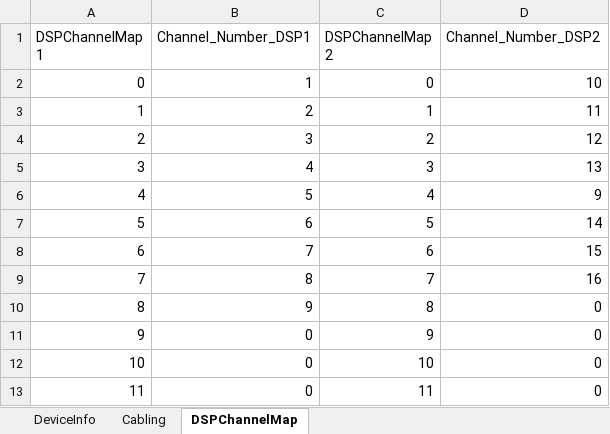
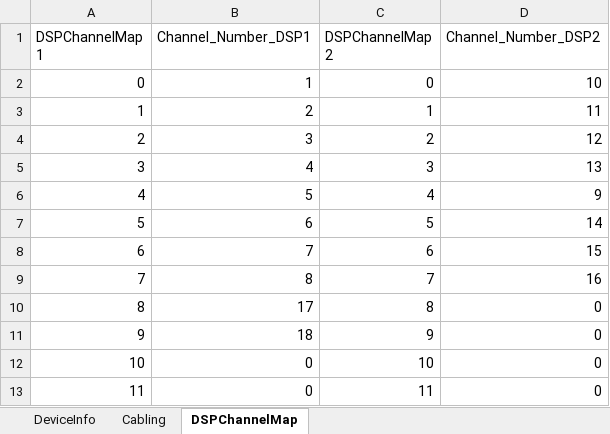
Before and after one commit to kupadhyay-qualitrol/qualitrolcorp-FwTestAutomation, an Excel workbook: AutoFirmwareUpgrade/ClassLibrary1/TestDataFiles/CablingDataSet/2M4U4I4I.xlsx, sheet DSPChannelMap, drawn as a sheet; values as stored, in another font and other column widths than the file's, no borders; the diff names each change by its address in the sheet, - before the commit and + after, or states it on an @@ line.

Commit message:
DataSet Correction

```diff
--- a/AutoFirmwareUpgrade/ClassLibrary1/TestDataFiles/CablingDataSet/2M4U4I4I.xlsx (sheet DSPChannelMap)
+++ b/AutoFirmwareUpgrade/ClassLibrary1/TestDataFiles/CablingDataSet/2M4U4I4I.xlsx (sheet DSPChannelMap)
-B10 (Channel_Number_DSP1): 9
+B10 (Channel_Number_DSP1): 17
-B11 (Channel_Number_DSP1): 0
+B11 (Channel_Number_DSP1): 18
```
